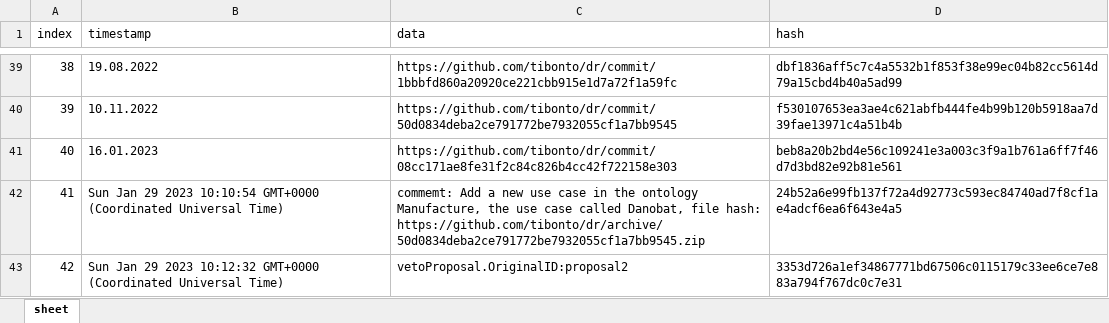
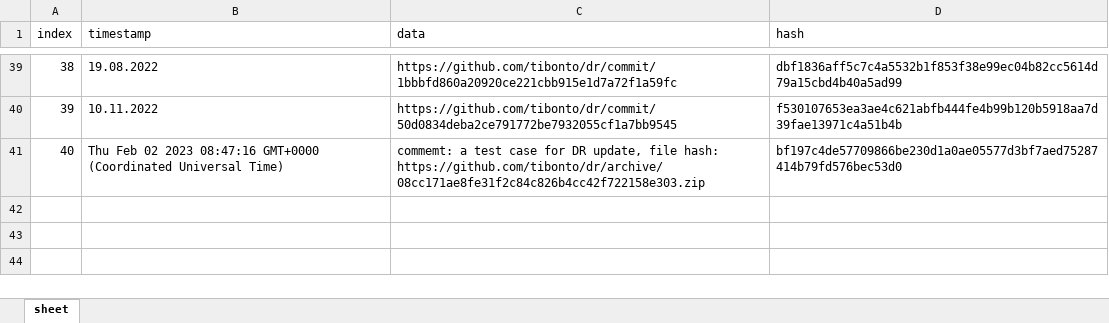
Before and after one commit to ifx-dr/DRMS-Lobe, an Excel workbook: Backend/asset-transfer-basic/application-javascript/blockchain/blockchain_hist_out.xlsx, sheet sheet, drawn as a sheet; only a part is shown, gaps mark what is left out; values as stored, in another font and other column widths than the file's, no borders; removed rows and columns are numbered as before the commit, all else as after; the diff names each change by its address in the sheet, - before the commit and + after, or states it on an @@ line.

```diff
--- a/Backend/asset-transfer-basic/application-javascript/blockchain/blockchain_hist_out.xlsx (sheet sheet)
+++ b/Backend/asset-transfer-basic/application-javascript/blockchain/blockchain_hist_out.xlsx (sheet sheet)
-row 41: 40 | 16.01.2023 | https://github.com/tibonto/dr/commit/08cc171ae8fe31f2c84c826b4cc42f722158e303 | beb8a20b2bd4e56c109241e3a003c3f9a1b761a6ff7f46d7d3bd82e92b81e561
-row 42: 41 | Sun Jan 29 2023 10:10:54 GMT+0000 (Coordinated Universal Time) | commemt: Add a new use case in the ontology Manufacture, the use case called Danobat, file hash: https://github.com/tibonto/dr/archive/50d0834deba2ce791772be7932055cf1a7bb9545.zip | 24b52a6e99fb137f72a4d92773c593ec84740ad7f8cf1ae4adcf6ea6f643e4a5
-row 43: 42 | Sun Jan 29 2023 10:12:32 GMT+0000 (Coordinated Universal Time) | vetoProposal.OriginalID:proposal2 | 3353d726a1ef34867771bd67506c0115179c33ee6ce7e883a794f767dc0c7e31
+row 41: 40 | Thu Feb 02 2023 08:47:16 GMT+0000 (Coordinated Universal Time) | commemt: a test case for DR update, file hash: https://github.com/tibonto/dr/archive/08cc171ae8fe31f2c84c826b4cc42f722158e303.zip | bf197c4de57709866be230d1a0ae05577d3bf7aed75287414b79fd576bec53d0
```
Also changed, not shown: Backend/asset-transfer-basic/application-javascript/blockchain/blockchain_hist.xlsx, 8 other files.
